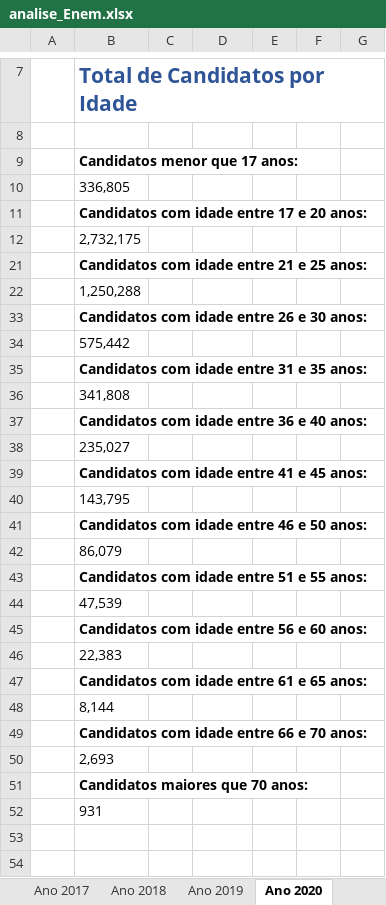
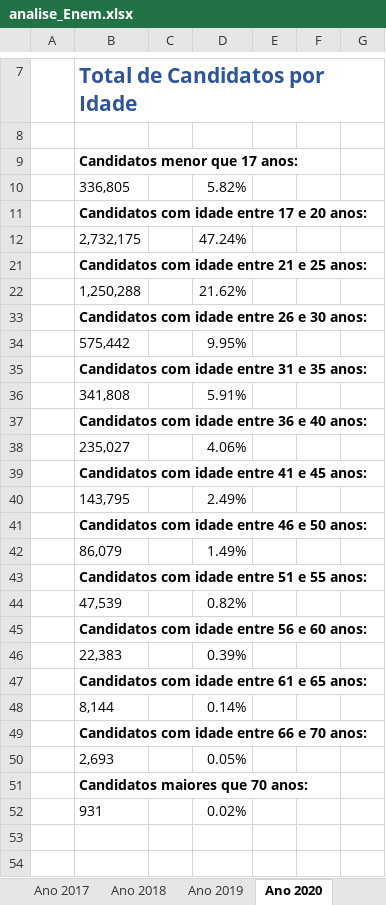
Before and after one commit to jonasnunes/Analise_Enem, an Excel workbook: Excel/analise_Enem.xlsx, sheet Ano 2020, drawn as a sheet; only a part is shown, gaps mark what is left out; values as stored, in another font and other column widths than the file's, no borders; charts and pictures not drawn; the diff names each change by its address in the sheet, - before the commit and + after, or states it on an @@ line.

```diff
--- a/Excel/analise_Enem.xlsx (sheet Ano 2020)
+++ b/Excel/analise_Enem.xlsx (sheet Ano 2020)
-D10: (empty)
+D10: 5.82%
-D12: (empty)
+D12: 47.24%
-D22: (empty)
+D22: 21.62%
-D34: (empty)
+D34: 9.95%
-D36: (empty)
+D36: 5.91%
-D38: (empty)
+D38: 4.06%
-D40: (empty)
+D40: 2.49%
-D42: (empty)
+D42: 1.49%
-D44: (empty)
+D44: 0.82%
-D46: (empty)
+D46: 0.39%
-D48: (empty)
+D48: 0.14%
-D50: (empty)
+D50: 0.05%
-D52: (empty)
+D52: 0.02%
```
Also changed, not shown: sheet Ano 2021, sheet Ano 2018, sheet Ano 2019, sheet Ano 2017.
